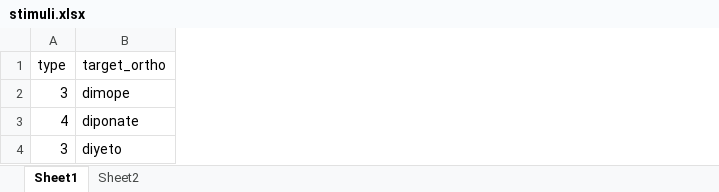
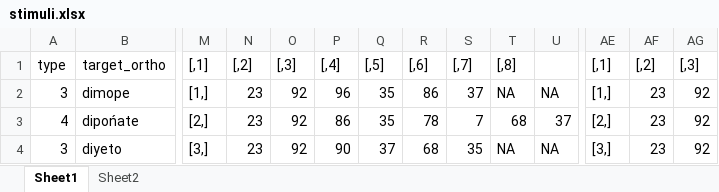
Before and after one commit to alecristia/nwryd19, an Excel workbook: stimuli.xlsx, sheet Sheet1, drawn as a sheet; only a part is shown, gaps mark what is left out; values as stored, in another font and other column widths than the file's, no borders; the diff covers the shown part only; the diff names each change by its address in the sheet, - before the commit and + after, or states it on an @@ line.

```diff
--- a/stimuli.xlsx (sheet Sheet1)
+++ b/stimuli.xlsx (sheet Sheet1)
+column M, rows 1-4: [,1] | [1,] | [2,] | [3,]
+column N, rows 1-4: [,2] | 23 | 23 | 23
+column O, rows 1-4: [,3] | 92 | 92 | 92
+column P, rows 1-4: [,4] | 96 | 86 | 90
+column Q, rows 1-4: [,5] | 35 | 35 | 37
+column R, rows 1-4: [,6] | 86 | 78 | 68
+column S, rows 1-4: [,7] | 37 | 7 | 35
+column T, rows 1-4: [,8] | NA | 68 | NA
+column U, rows 2-4: NA | 37 | NA
+column AE, rows 1-4: [,1] | [1,] | [2,] | [3,]
+column AF, rows 1-4: [,2] | 23 | 23 | 23
+column AG, rows 1-4: [,3] | 92 | 92 | 92
-B3: diponate
+B3: dipońate
```
Also changed, not shown: 15 added columns and 137 edited cells elsewhere in this sheet, segments.xlsx, 15 other files.
